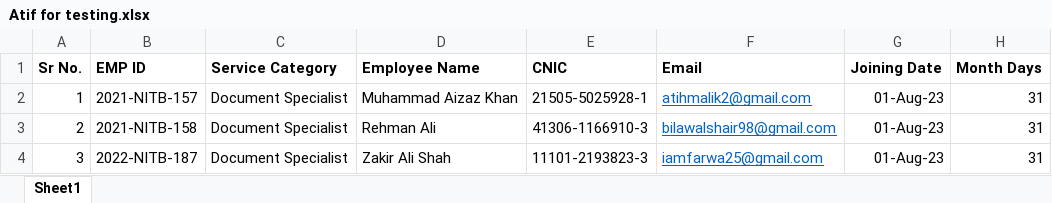
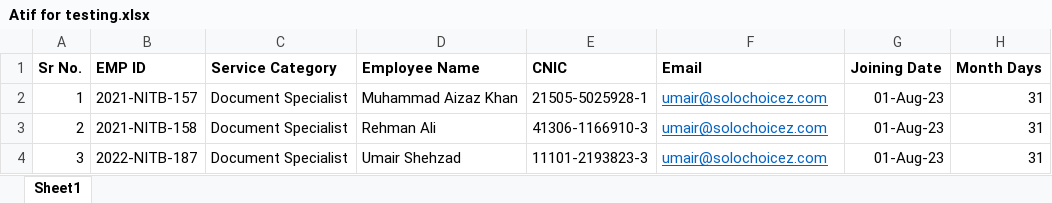
Before and after one commit to AtifMalik22/DB-First-Data-Display, an Excel workbook: Demo_Project/wwwroot/UploadFiles/Atif for testing.xlsx, sheet Sheet1, drawn as a sheet; only a part is shown; values as stored, in another font and other column widths than the file's, no borders; the diff names each change by its address in the sheet, - before the commit and + after, or states it on an @@ line.

```diff
--- a/Demo_Project/wwwroot/UploadFiles/Atif for testing.xlsx (sheet Sheet1)
+++ b/Demo_Project/wwwroot/UploadFiles/Atif for testing.xlsx (sheet Sheet1)
-F2 (Email): atihmalik2@gmail.com
+F2 (Email): umair@solochoicez.com
-F3 (Email): bilawalshair98@gmail.com
+F3 (Email): umair@solochoicez.com
-D4 (Employee Name): Zakir Ali Shah
+D4 (Employee Name): Umair Shehzad
-F4 (Email): iamfarwa25@gmail.com
+F4 (Email): umair@solochoicez.com
```
Also changed, not shown: 4 other files.
